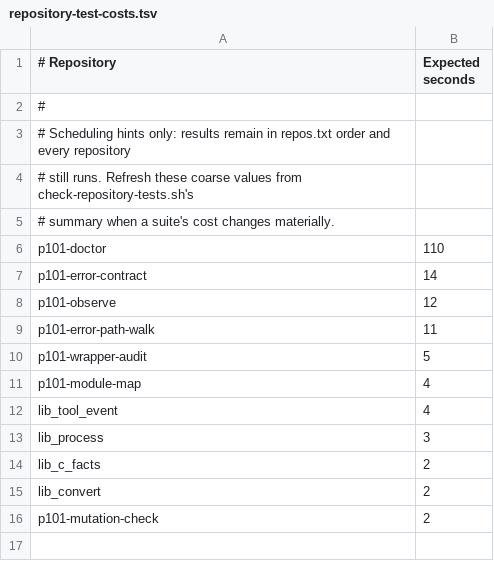
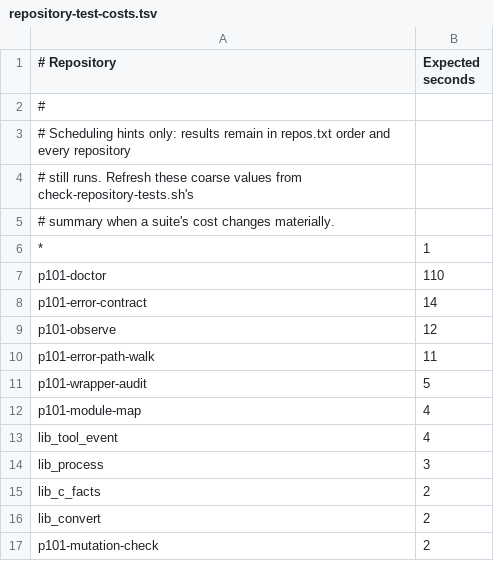
Before and after one commit to programming101dev/scripts, a TSV file: contracts/repository-test-costs.tsv, drawn as a sheet.

```diff
--- a/contracts/repository-test-costs.tsv
+++ b/contracts/repository-test-costs.tsv
@@ -5,2 +5,3 @@
 # summary when a suite's cost changes materially.
+*|1
 p101-doctor|110
```
Also changed, not shown: 7 other files.
